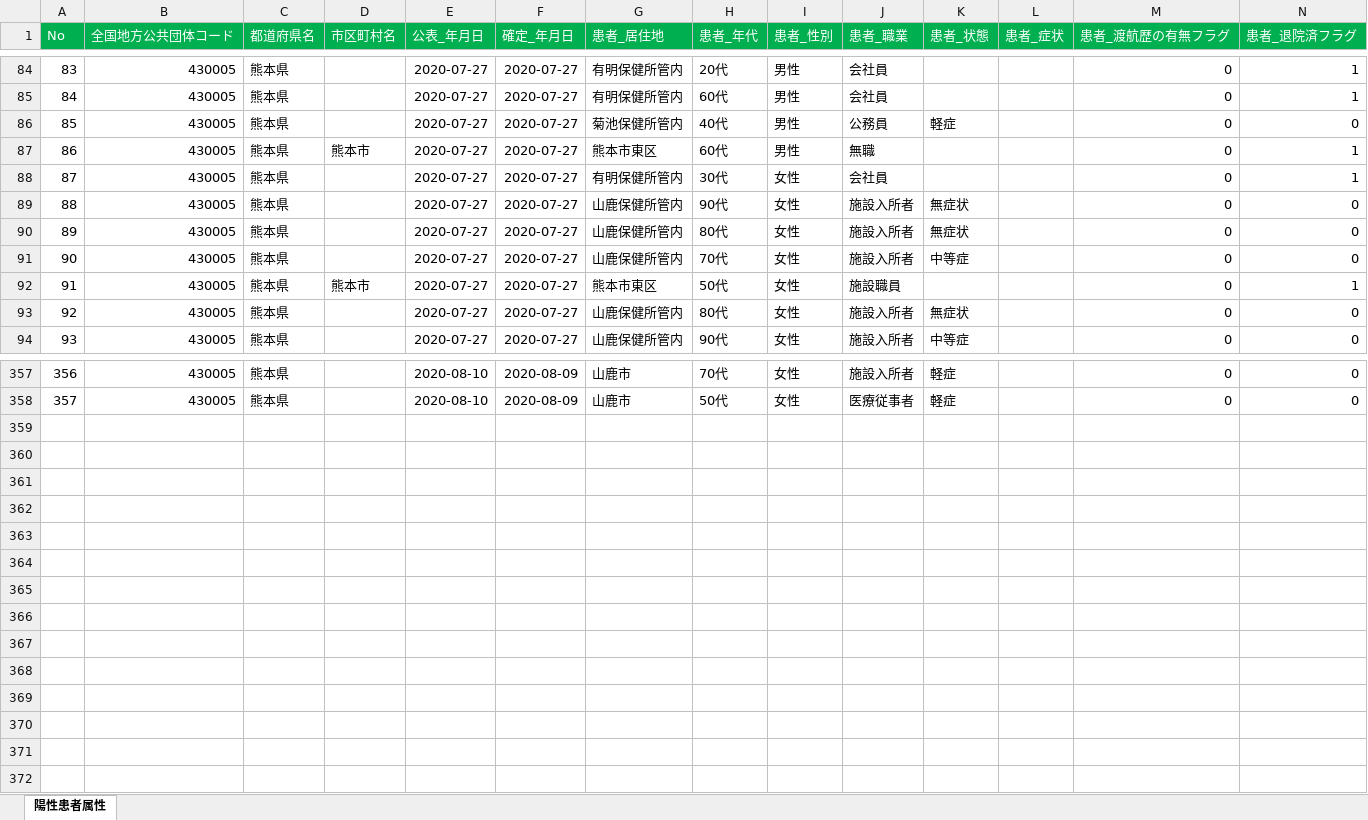
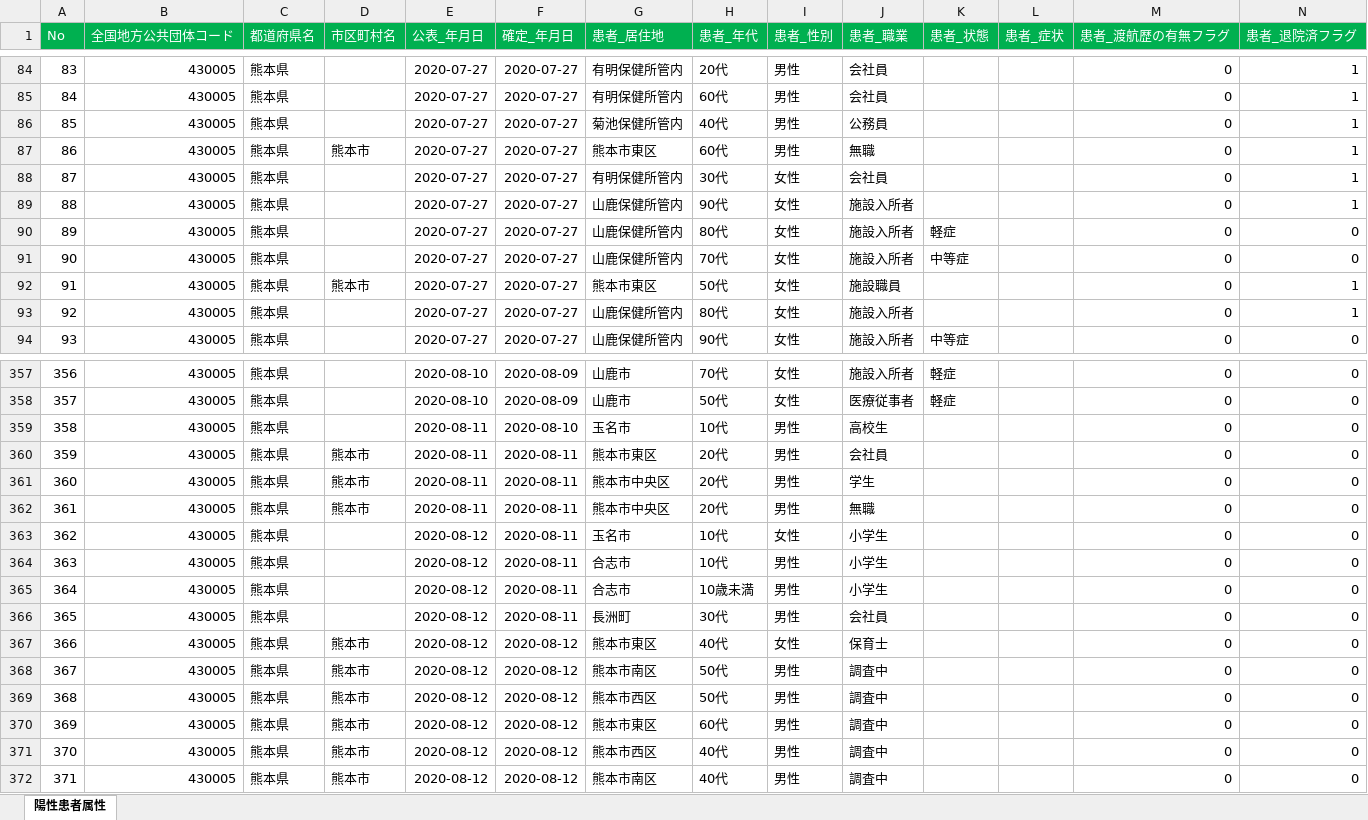
Before and after one commit to imabari/kumamoto-covid19, an Excel workbook: kanja.xlsx, sheet 陽性患者属性, drawn as a sheet; only a part is shown, gaps mark what is left out; values as stored, in another font and other column widths than the file's, no borders; addresses are those after the commit; rows hold the shown columns only; the diff covers the shown part only; the diff names each change by its address in the sheet, - before the commit and + after, or states it on an @@ line.

```diff
--- a/kanja.xlsx (sheet 陽性患者属性)
+++ b/kanja.xlsx (sheet 陽性患者属性)
-K86 (患者_状態): 軽症
+K86 (患者_状態): (empty)
-N86 (患者_退院済フラグ): 0
+N86 (患者_退院済フラグ): 1
+row 89: 88 | 430005 | 熊本県 |  | 2020-07-27 | 2020-07-27 | 山鹿保健所管内 | 90代 | 女性 | 施設入所者 |  |  | 0 | 1
@@ column A (No) renumbered in row 90 @@
-H90 (患者_年代): 90代
+H90 (患者_年代): 80代
-K90 (患者_状態): 無症状
+K90 (患者_状態): 軽症
@@ row 90 moved to row 108: 107 @@
-K93 (患者_状態): 無症状
+K93 (患者_状態): (empty)
-N93 (患者_退院済フラグ): 0
+N93 (患者_退院済フラグ): 1
+row 359: 358 | 430005 | 熊本県 |  | 2020-08-11 | 2020-08-10 | 玉名市 | 10代 | 男性 | 高校生 |  |  | 0 | 0
+row 360: 359 | 430005 | 熊本県 | 熊本市 | 2020-08-11 | 2020-08-11 | 熊本市東区 | 20代 | 男性 | 会社員 |  |  | 0 | 0
+row 361: 360 | 430005 | 熊本県 | 熊本市 | 2020-08-11 | 2020-08-11 | 熊本市中央区 | 20代 | 男性 | 学生 |  |  | 0 | 0
+row 362: 361 | 430005 | 熊本県 | 熊本市 | 2020-08-11 | 2020-08-11 | 熊本市中央区 | 20代 | 男性 | 無職 |  |  | 0 | 0
+row 363: 362 | 430005 | 熊本県 |  | 2020-08-12 | 2020-08-11 | 玉名市 | 10代 | 女性 | 小学生 |  |  | 0 | 0
+row 364: 363 | 430005 | 熊本県 |  | 2020-08-12 | 2020-08-11 | 合志市 | 10代 | 男性 | 小学生 |  |  | 0 | 0
+row 365: 364 | 430005 | 熊本県 |  | 2020-08-12 | 2020-08-11 | 合志市 | 10歳未満 | 男性 | 小学生 |  |  | 0 | 0
+row 366: 365 | 430005 | 熊本県 |  | 2020-08-12 | 2020-08-11 | 長洲町 | 30代 | 男性 | 会社員 |  |  | 0 | 0
+row 367: 366 | 430005 | 熊本県 | 熊本市 | 2020-08-12 | 2020-08-12 | 熊本市東区 | 40代 | 女性 | 保育士 |  |  | 0 | 0
+row 368: 367 | 430005 | 熊本県 | 熊本市 | 2020-08-12 | 2020-08-12 | 熊本市南区 | 50代 | 男性 | 調査中 |  |  | 0 | 0
+row 369: 368 | 430005 | 熊本県 | 熊本市 | 2020-08-12 | 2020-08-12 | 熊本市西区 | 50代 | 男性 | 調査中 |  |  | 0 | 0
+row 370: 369 | 430005 | 熊本県 | 熊本市 | 2020-08-12 | 2020-08-12 | 熊本市東区 | 60代 | 男性 | 調査中 |  |  | 0 | 0
+row 371: 370 | 430005 | 熊本県 | 熊本市 | 2020-08-12 | 2020-08-12 | 熊本市西区 | 40代 | 男性 | 調査中 |  |  | 0 | 0
+row 372: 371 | 430005 | 熊本県 | 熊本市 | 2020-08-12 | 2020-08-12 | 熊本市南区 | 40代 | 男性 | 調査中 |  |  | 0 | 0
```
Also changed, not shown: 1 removed row and 35 edited cells elsewhere in this sheet, kensa.xlsx, soudan.xlsx, 1 other file.
